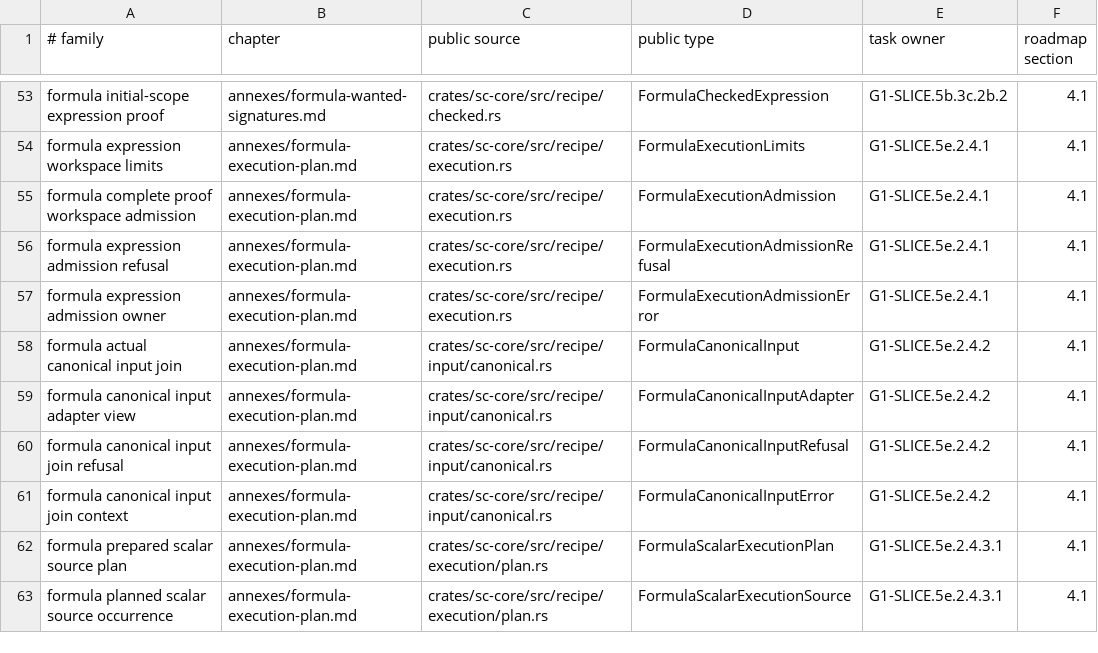
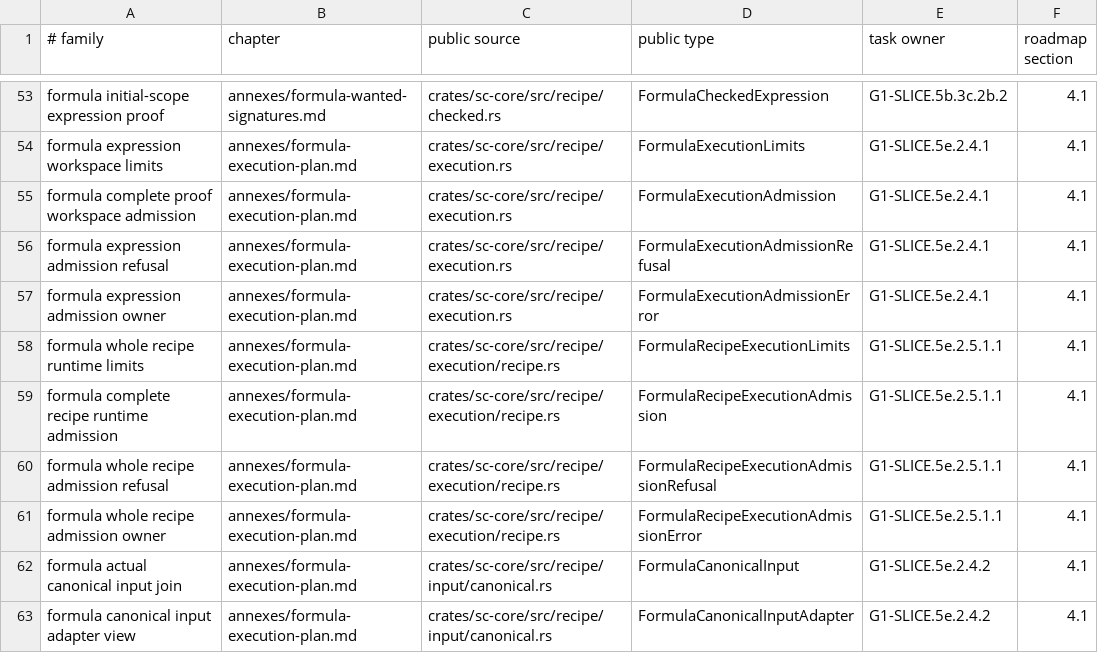
Before and after one commit to rdje/stitchcad, a TSV file: docs/tasks/artifacts/book_publication/status.tsv, drawn as a sheet; only a part is shown, gaps mark what is left out; the shorter side is filled out with more unchanged rows.

Commit message:
STITCHCAD-G1-0582 (leaf G1-SLICE.5e.2.5.1.1): admit complete actual recipe runtime populations
Bind the real whole static proof before explicit statement, node, workspace and output quotas.
Count all operands, branches and assertion headers without allocation, value reads or an executed prefix.

```diff
--- a/docs/tasks/artifacts/book_publication/status.tsv
+++ b/docs/tasks/artifacts/book_publication/status.tsv
@@ -57,2 +57,6 @@ formula expression admission refusal	annexes/formula-execution-plan.md	crates/sc
 formula expression admission owner	annexes/formula-execution-plan.md	crates/sc-core/src/recipe/execution.rs	FormulaExecutionAdmissionError	G1-SLICE.5e.2.4.1	4.1
+formula whole recipe runtime limits	annexes/formula-execution-plan.md	crates/sc-core/src/recipe/execution/recipe.rs	FormulaRecipeExecutionLimits	G1-SLICE.5e.2.5.1.1	4.1
+formula complete recipe runtime admission	annexes/formula-execution-plan.md	crates/sc-core/src/recipe/execution/recipe.rs	FormulaRecipeExecutionAdmission	G1-SLICE.5e.2.5.1.1	4.1
+formula whole recipe admission refusal	annexes/formula-execution-plan.md	crates/sc-core/src/recipe/execution/recipe.rs	FormulaRecipeExecutionAdmissionRefusal	G1-SLICE.5e.2.5.1.1	4.1
+formula whole recipe admission owner	annexes/formula-execution-plan.md	crates/sc-core/src/recipe/execution/recipe.rs	FormulaRecipeExecutionAdmissionError	G1-SLICE.5e.2.5.1.1	4.1
 formula actual canonical input join	annexes/formula-execution-plan.md	crates/sc-core/src/recipe/input/canonical.rs	FormulaCanonicalInput	G1-SLICE.5e.2.4.2	4.1
```
Also changed, not shown: 16 other files.
